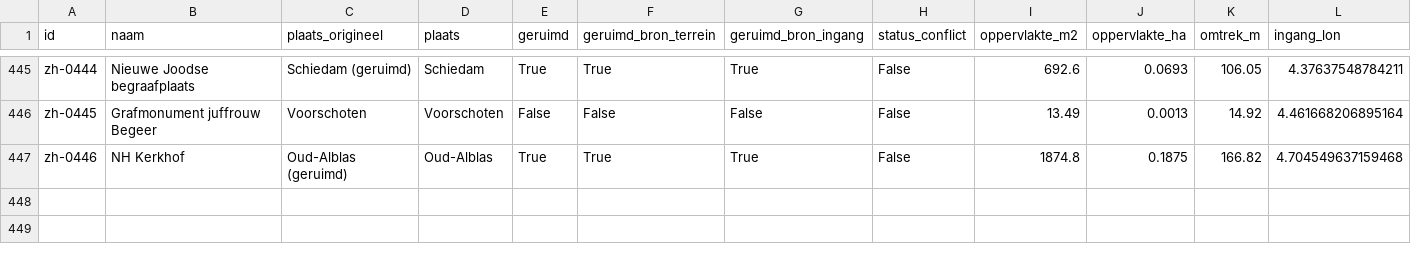
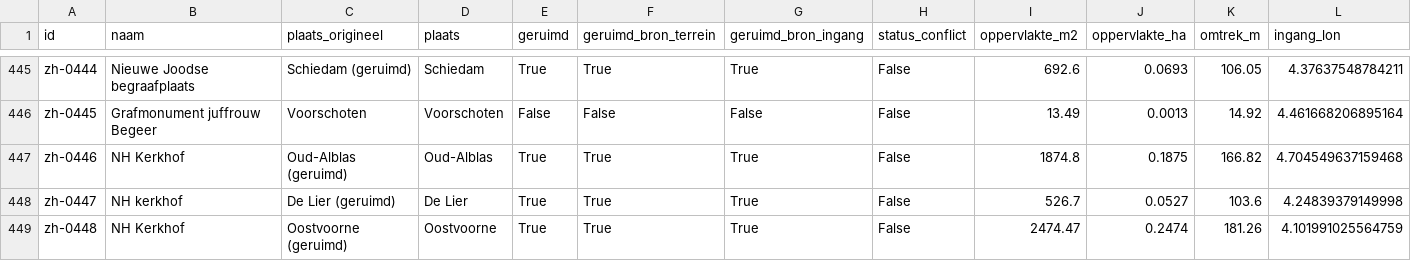
Before and after one commit to jolietjakeblues/dodenakkers, a CSV file: data/generated/begraafplaatsen.csv, drawn as a sheet; only a part is shown, gaps mark what is left out; rows hold the shown columns only; the diff names each change by its address in the sheet, - before the commit and + after, or states it on an @@ line.

Commit message:
data: add 2 cemeteries from Leon's second Tijdelijk Zuid-Holland kmz (#23)
NH kerkhof, De Lier and NH Kerkhof, Oostvoorne (both geruimd) were
missing from the main source; Leon shared a second KMZ with the same
placemark structure as the first "Tijdelijk Zuid-Holland" batch from
2026-08-23 (terrein-Polygon + ingang-Point per cemetery). Neither name
collided with an existing naam+plaats combination in the source (both
De Lier and Oostvoorne already have unrelated "Gem. begraafplaats"
records).

Added via scripts/add_tijdelijk_zuidholland_kmz2.py (run once): 4 rows
(2 terrein + 2 ingang) appended to the source CSV. Both link via exact
naam+plaats match. Source: 891 -> 895 rows; base dataset: 446 -> 448
cemeteries. Updated the hardcoded row-count assertions in
build_base_dataset.py and the doc figures in docs/README.md,
docs/data/003-csv-bron-en-koppeling.md and src/index.html's intro
text to match.

```diff
--- a/data/generated/begraafplaatsen.csv
+++ b/data/generated/begraafplaatsen.csv
+row 448: zh-0447 | NH kerkhof | De Lier (geruimd) | De Lier | True | True | True | False | 526.7 | 0.0527 | 103.6 | 4.24839379149998
+row 449: zh-0448 | NH Kerkhof | Oostvoorne (geruimd) | Oostvoorne | True | True | True | False | 2474.47 | 0.2474 | 181.26 | 4.101991025564759
```
Also changed, not shown: data/Begraafplaatsen Zuid-Holland- Zuid-Holland.csv, 10 other files.
